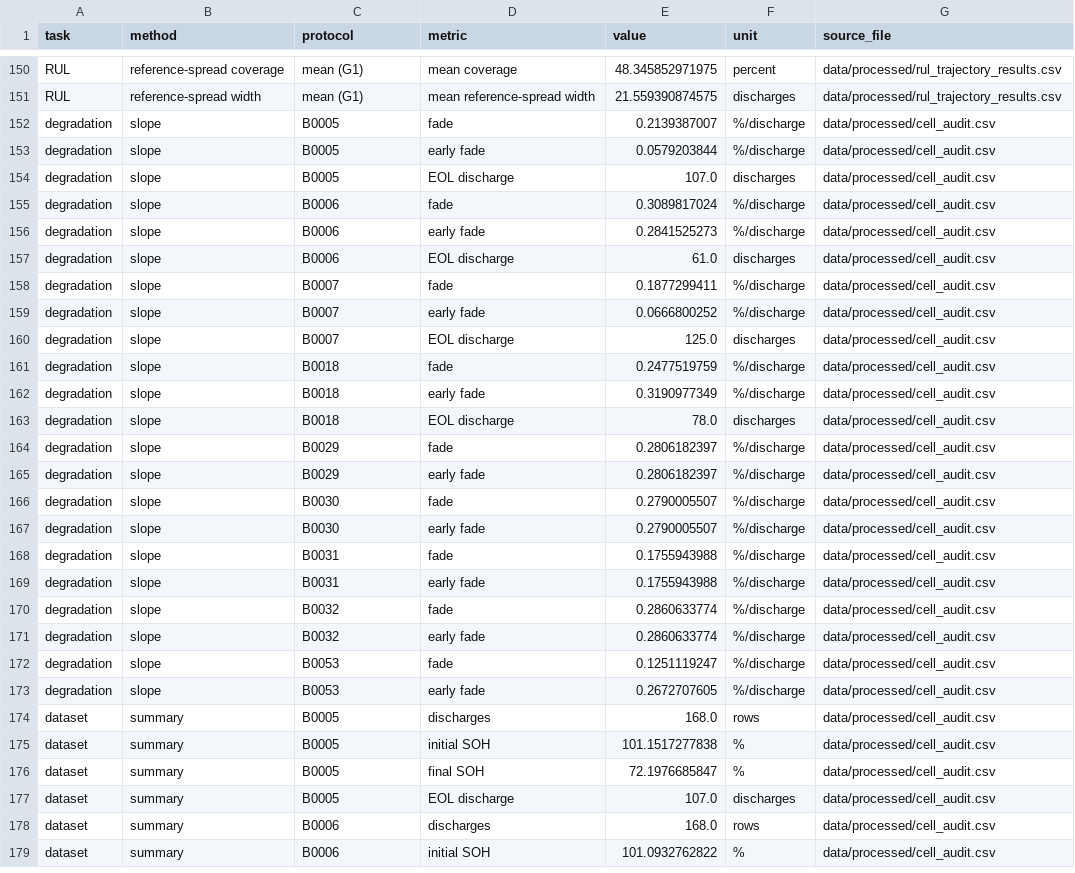
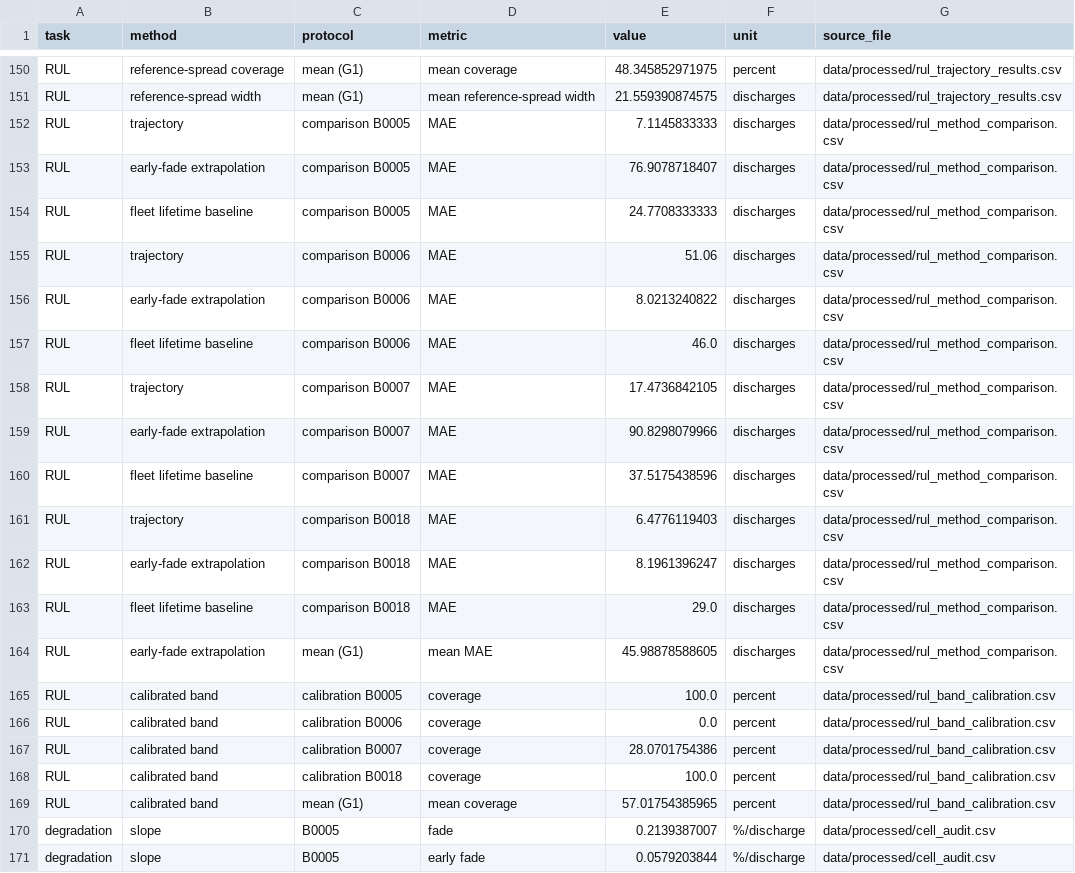
Before and after one commit to atul-upadhyay-7/SGE, a CSV file: data/processed/report_summary.csv, drawn as a sheet; only a part is shown, gaps mark what is left out; the shorter side is filled out with more unchanged rows; the diff names each change by its address in the sheet, - before the commit and + after, or states it on an @@ line.

Commit message:
Compare RUL methods and show a calibrated band is out of reach
Score a fade-rate extrapolation against trajectory matching on the
same held-out discharges, and calibrate a 10th/90th band on the other
cells to measure it on a cell it never saw. The extrapolation wins the
fast fader B0006 (8.0 vs 51.1) but loses the mean (46.0 vs 20.5), so
trajectory matching stays the default and the loser is reported. The
calibrated band swings from 0% to 100% coverage, so the report now says
a trustworthy band is not possible from four cells.

```diff
--- a/data/processed/report_summary.csv
+++ b/data/processed/report_summary.csv
+row 152: RUL | trajectory | comparison B0005 | MAE | 7.1145833333 | discharges | data/processed/rul_method_comparison.csv
+row 153: RUL | early-fade extrapolation | comparison B0005 | MAE | 76.9078718407 | discharges | data/processed/rul_method_comparison.csv
+row 154: RUL | fleet lifetime baseline | comparison B0005 | MAE | 24.7708333333 | discharges | data/processed/rul_method_comparison.csv
+row 155: RUL | trajectory | comparison B0006 | MAE | 51.06 | discharges | data/processed/rul_method_comparison.csv
+row 156: RUL | early-fade extrapolation | comparison B0006 | MAE | 8.0213240822 | discharges | data/processed/rul_method_comparison.csv
+row 157: RUL | fleet lifetime baseline | comparison B0006 | MAE | 46.0 | discharges | data/processed/rul_method_comparison.csv
+row 158: RUL | trajectory | comparison B0007 | MAE | 17.4736842105 | discharges | data/processed/rul_method_comparison.csv
+row 159: RUL | early-fade extrapolation | comparison B0007 | MAE | 90.8298079966 | discharges | data/processed/rul_method_comparison.csv
+row 160: RUL | fleet lifetime baseline | comparison B0007 | MAE | 37.5175438596 | discharges | data/processed/rul_method_comparison.csv
+row 161: RUL | trajectory | comparison B0018 | MAE | 6.4776119403 | discharges | data/processed/rul_method_comparison.csv
+row 162: RUL | early-fade extrapolation | comparison B0018 | MAE | 8.1961396247 | discharges | data/processed/rul_method_comparison.csv
+row 163: RUL | fleet lifetime baseline | comparison B0018 | MAE | 29.0 | discharges | data/processed/rul_method_comparison.csv
+row 164: RUL | early-fade extrapolation | mean (G1) | mean MAE | 45.98878588605 | discharges | data/processed/rul_method_comparison.csv
+row 165: RUL | calibrated band | calibration B0005 | coverage | 100.0 | percent | data/processed/rul_band_calibration.csv
+row 166: RUL | calibrated band | calibration B0006 | coverage | 0.0 | percent | data/processed/rul_band_calibration.csv
+row 167: RUL | calibrated band | calibration B0007 | coverage | 28.0701754386 | percent | data/processed/rul_band_calibration.csv
+row 168: RUL | calibrated band | calibration B0018 | coverage | 100.0 | percent | data/processed/rul_band_calibration.csv
+row 169: RUL | calibrated band | mean (G1) | mean coverage | 57.01754385965 | percent | data/processed/rul_band_calibration.csv
```
Also changed, not shown: 8 other files.
